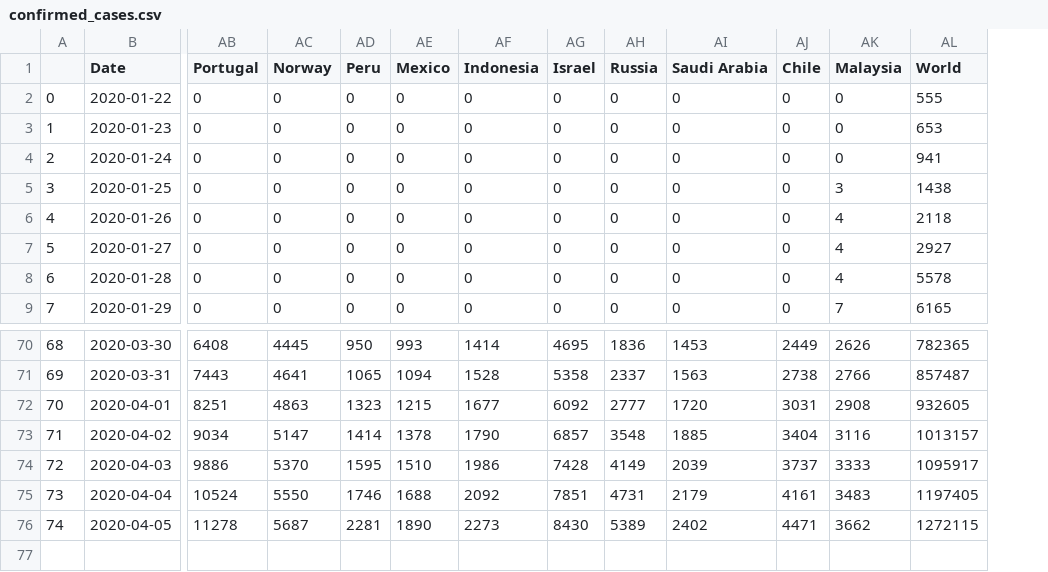
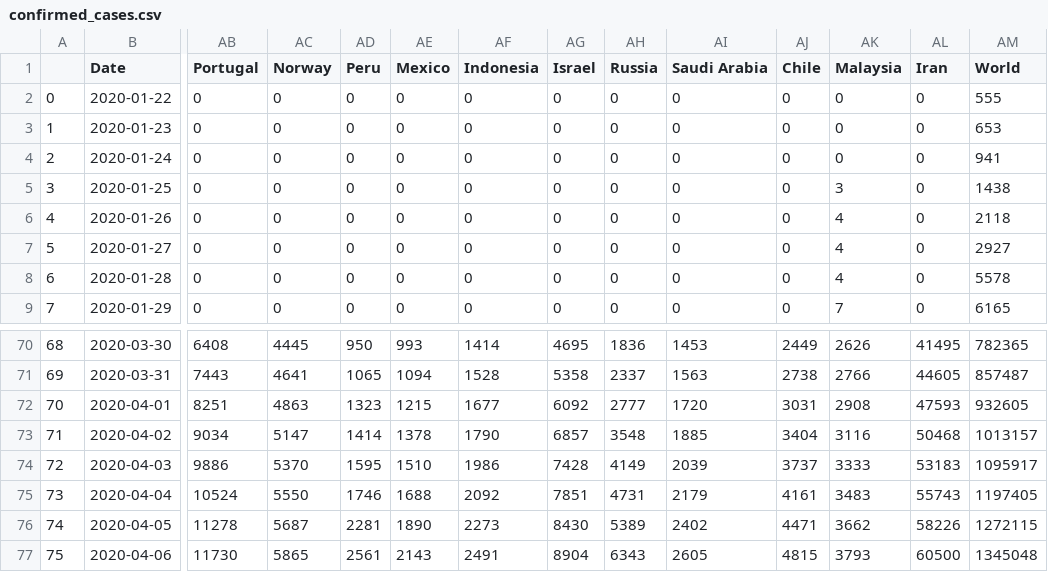
Before and after one commit to sidbannet/COVID-19_analysis, a CSV file: compiled_data/confirmed_cases.csv, drawn as a sheet; only a part is shown, gaps mark what is left out; rows hold the shown columns only; the diff names each change by its address in the sheet, - before the commit and + after, or states it on an @@ line.

Commit message:
Daily Update
Update from JHU data and automatic plot and `csv` files update.

```diff
--- a/compiled_data/confirmed_cases.csv
+++ b/compiled_data/confirmed_cases.csv
+column AL (Iran), rows 2-9: all 0; rows 70-76: 41495 | 44605 | 47593 | 50468 | 53183 | 55743 | 58226
+row 77: 75 | 2020-04-06 | 11730 | 5865 | 2561 | 2143 | 2491 | 8904 | 6343 | 2605 | 4815 | 3793 | 60500 | 1345048
```
Also changed, not shown: compiled_data/confirmed_cases_US.csv, compiled_data/death_cases.csv, 7 other files.
